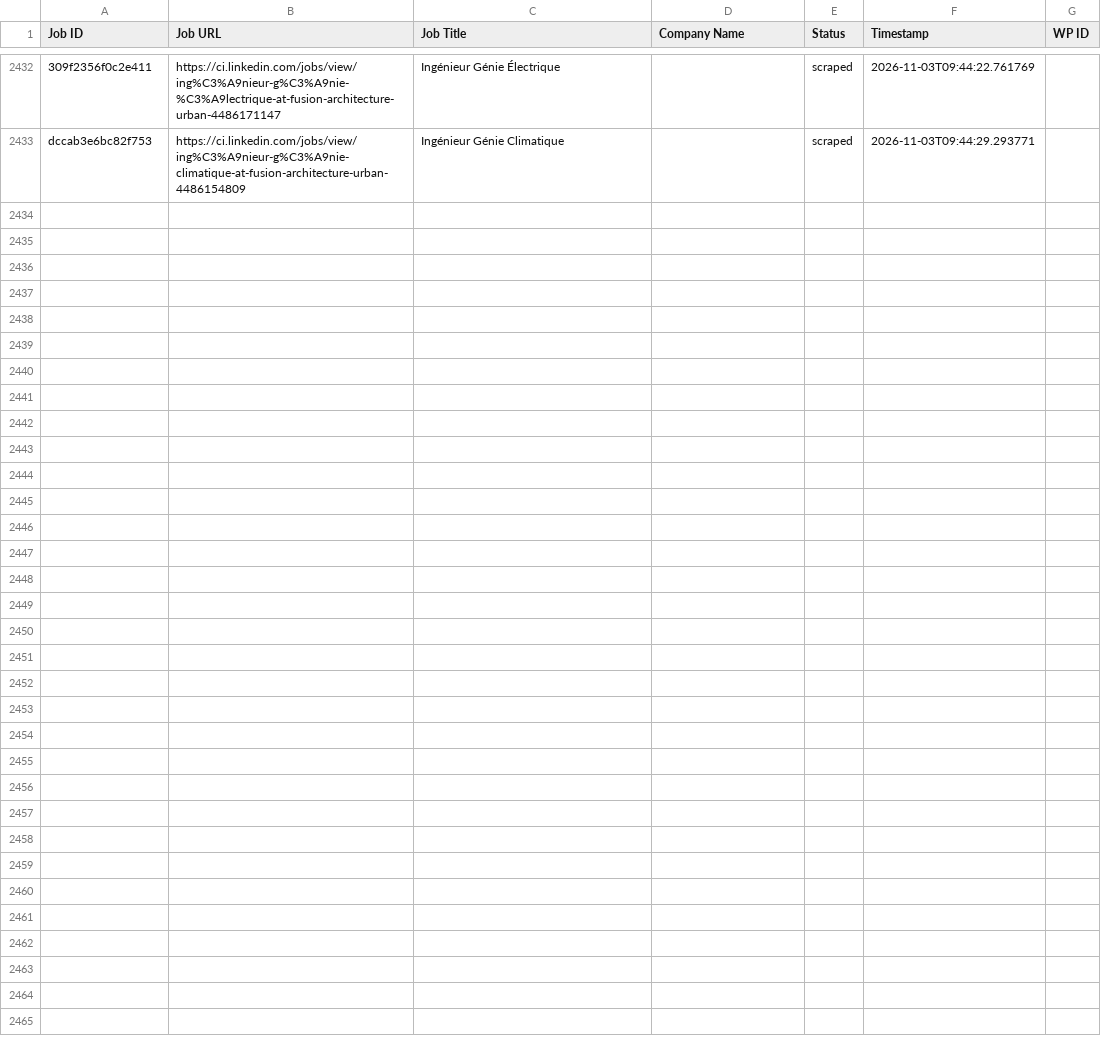
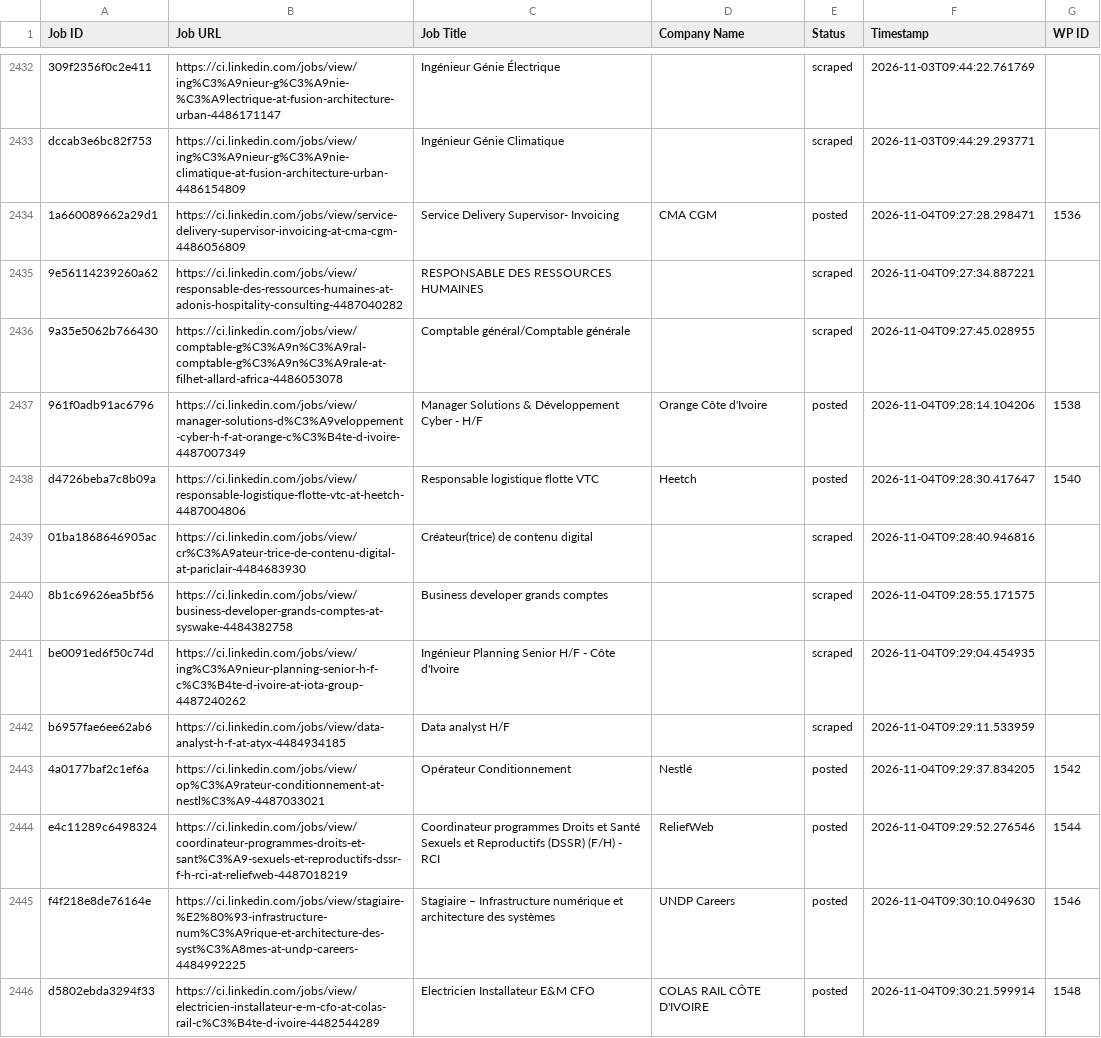
Before and after one commit to mimusdesign/ci, a CSV file: processed_jobs.csv, drawn as a sheet; only a part is shown, gaps mark what is left out; the diff covers the shown part only; the diff names each change by its address in the sheet, - before the commit and + after, or states it on an @@ line.

```diff
--- a/processed_jobs.csv
+++ b/processed_jobs.csv
+row 2434: 1a660089662a29d1 | https://ci.linkedin.com/jobs/view/service-delivery-supervisor-invoicing-at-cma-cgm-4486056809 | Service Delivery Supervisor- Invoicing | CMA CGM | posted | 2026-11-04T09:27:28.298471 | 1536
+row 2435: 9e56114239260a62 | https://ci.linkedin.com/jobs/view/responsable-des-ressources-humaines-at-adonis-hospitality-consulting-4487040282 | RESPONSABLE DES RESSOURCES HUMAINES |  | scraped | 2026-11-04T09:27:34.887221
+row 2436: 9a35e5062b766430 | https://ci.linkedin.com/jobs/view/comptable-g%C3%A9n%C3%A9ral-comptable-g%C3%A9n%C3%A9rale-at-filhet-allard-africa-4486053078 | Comptable général/Comptable générale |  | scraped | 2026-11-04T09:27:45.028955
+row 2437: 961f0adb91ac6796 | https://ci.linkedin.com/jobs/view/manager-solutions-d%C3%A9veloppement-cyber-h-f-at-orange-c%C3%B4te-d-ivoire-4487007349 | Manager Solutions & Développement Cyber - H/F | Orange Côte d'Ivoire | posted | 2026-11-04T09:28:14.104206 | 1538
+row 2438: d4726beba7c8b09a | https://ci.linkedin.com/jobs/view/responsable-logistique-flotte-vtc-at-heetch-4487004806 | Responsable logistique flotte VTC | Heetch | posted | 2026-11-04T09:28:30.417647 | 1540
+row 2439: 01ba1868646905ac | https://ci.linkedin.com/jobs/view/cr%C3%A9ateur-trice-de-contenu-digital-at-pariclair-4484683930 | Créateur(trice) de contenu digital |  | scraped | 2026-11-04T09:28:40.946816
+row 2440: 8b1c69626ea5bf56 | https://ci.linkedin.com/jobs/view/business-developer-grands-comptes-at-syswake-4484382758 | Business developer grands comptes |  | scraped | 2026-11-04T09:28:55.171575
+row 2441: be0091ed6f50c74d | https://ci.linkedin.com/jobs/view/ing%C3%A9nieur-planning-senior-h-f-c%C3%B4te-d-ivoire-at-iota-group-4487240262 | Ingénieur Planning Senior H/F - Côte d'Ivoire |  | scraped | 2026-11-04T09:29:04.454935
+row 2442: b6957fae6ee62ab6 | https://ci.linkedin.com/jobs/view/data-analyst-h-f-at-atyx-4484934185 | Data analyst H/F |  | scraped | 2026-11-04T09:29:11.533959
+row 2443: 4a0177baf2c1ef6a | https://ci.linkedin.com/jobs/view/op%C3%A9rateur-conditionnement-at-nestl%C3%A9-4487033021 | Opérateur Conditionnement | Nestlé | posted | 2026-11-04T09:29:37.834205 | 1542
+row 2444: e4c11289c6498324 | https://ci.linkedin.com/jobs/view/coordinateur-programmes-droits-et-sant%C3%A9-sexuels-et-reproductifs-dssr-f-h-rci-at-reliefweb-4487018219 | Coordinateur programmes Droits et Santé Sexuels et Reproductifs (DSSR) (F/H) - RCI | ReliefWeb | posted | 2026-11-04T09:29:52.276546 | 1544
+row 2445: f4f218e8de76164e | https://ci.linkedin.com/jobs/view/stagiaire-%E2%80%93-infrastructure-num%C3%A9rique-et-architecture-des-syst%C3%A8mes-at-undp-careers-4484992225 | Stagiaire – Infrastructure numérique et architecture des systèmes | UNDP Careers | posted | 2026-11-04T09:30:10.049630 | 1546
+row 2446: d5802ebda3294f33 | https://ci.linkedin.com/jobs/view/electricien-installateur-e-m-cfo-at-colas-rail-c%C3%B4te-d-ivoire-4482544289 | Electricien Installateur E&M CFO | COLAS RAIL CÔTE D'IVOIRE | posted | 2026-11-04T09:30:21.599914 | 1548
```
Also changed, not shown: 13 added rows elsewhere in this file.
